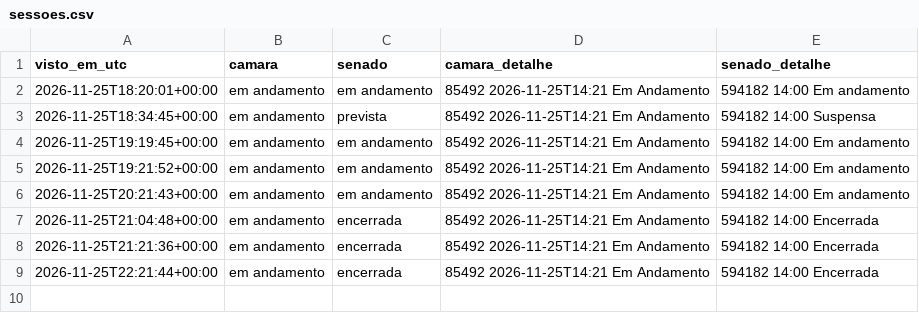
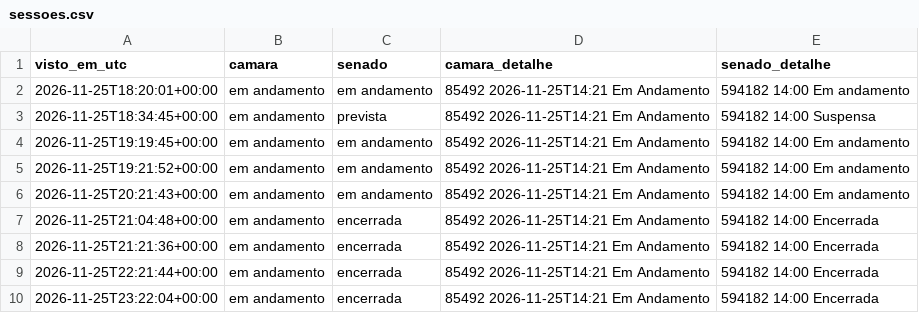
Before and after one commit to fmolina019/Teste-Molina, a CSV file: prototipo/dados_monitor24h/sessoes.csv, drawn as a sheet.

```diff
--- a/prototipo/dados_monitor24h/sessoes.csv
+++ b/prototipo/dados_monitor24h/sessoes.csv
@@ -9 +9,2 @@ visto_em_utc,camara,senado,camara_detalhe,senado_detalhe
 2026-11-25T22:21:44+00:00,em andamento,encerrada,85492 2026-11-25T14:21 Em Andamento,594182 14:00 Encerrada
+2026-11-25T23:22:04+00:00,em andamento,encerrada,85492 2026-11-25T14:21 Em Andamento,594182 14:00 Encerrada
```
Also changed, not shown: 2 other files.
